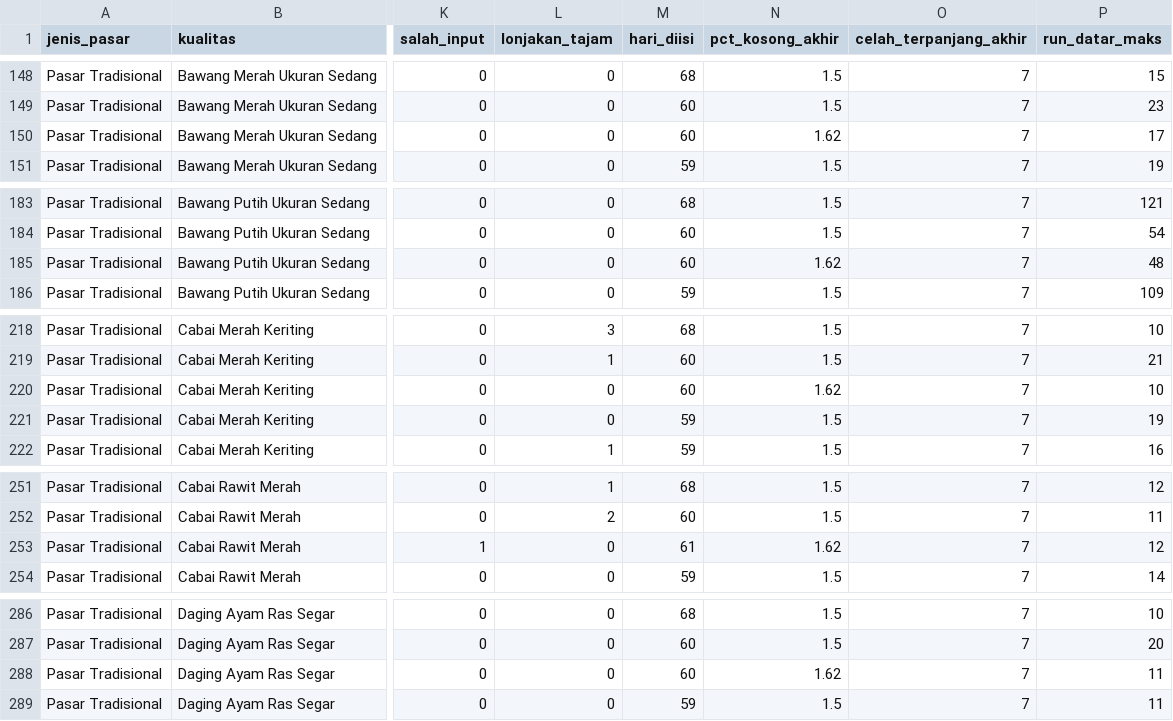
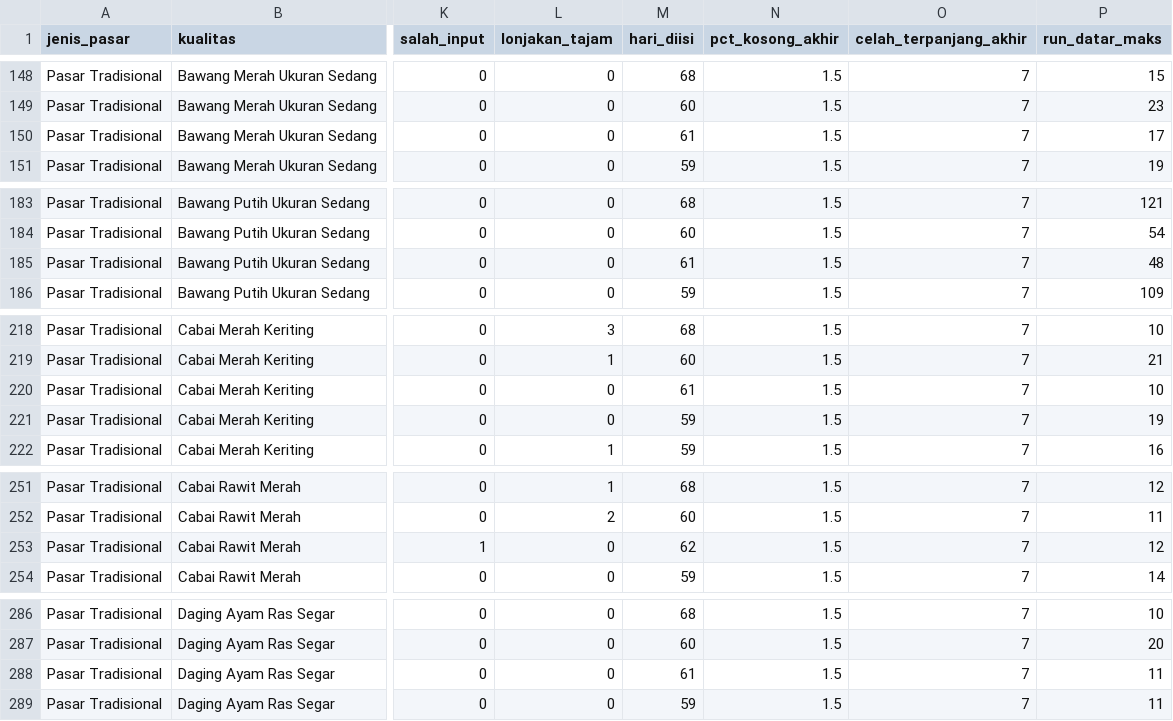
Before and after one commit to RizkyLukman/Arbitrase-Early-Warning-Harga-Pangan-Antar-Daerah-PIHPS-, a CSV file: reports/kualitas_data.csv, drawn as a sheet; only a part is shown, gaps mark what is left out; the diff covers the shown part only; the diff names each change by its address in the sheet, - before the commit and + after, or states it on an @@ line.

Commit message:
Perbaikan cleaning: celah pendek di ujung seri kini ikut diisi
- src/clean.py (fill_short_gaps): rangkaian kosong selalu dimulai baru di baris
  pertama setiap seri, sehingga celah <= 5 hari di ujung akhir seri tidak lagi
  tersambung dengan baris seri berikutnya dan terhitung terlalu panjang
- Tes regresi untuk kasus ini (75 tes lulus)
- Dampak: 6 sel harian berubah (pasar tradisional Kota Sukabumi, 2026-10-23);
  semua tabel mingguan identik, sehingga hasil analisis Q1-Q6 tidak berubah
- docs/cleaning_report.md, docs/features_report.md, reports/kualitas_data.csv
  dibuat ulang

```diff
--- a/reports/kualitas_data.csv
+++ b/reports/kualitas_data.csv
-M150 (hari_diisi): 60
+M150 (hari_diisi): 61
-N150 (pct_kosong_akhir): 1.62
+N150 (pct_kosong_akhir): 1.5
-M185 (hari_diisi): 60
+M185 (hari_diisi): 61
-N185 (pct_kosong_akhir): 1.62
+N185 (pct_kosong_akhir): 1.5
-M220 (hari_diisi): 60
+M220 (hari_diisi): 61
-N220 (pct_kosong_akhir): 1.62
+N220 (pct_kosong_akhir): 1.5
-M253 (hari_diisi): 61
+M253 (hari_diisi): 62
-N253 (pct_kosong_akhir): 1.62
+N253 (pct_kosong_akhir): 1.5
-M288 (hari_diisi): 60
+M288 (hari_diisi): 61
-N288 (pct_kosong_akhir): 1.62
+N288 (pct_kosong_akhir): 1.5
```
Also changed, not shown: 2 edited cells elsewhere in this file, 4 other files.
